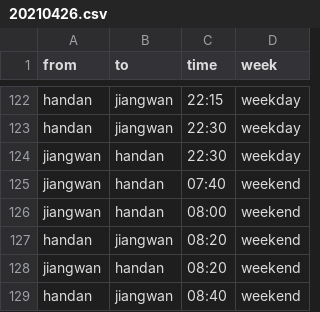
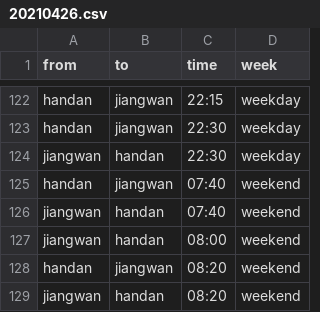
Before and after one commit to zhongyuchen/bus-schedule, a CSV file: data/20210426.csv, drawn as a sheet; only a part is shown, gaps mark what is left out; the shorter side is filled out with more unchanged rows.

Commit message:
update timetable

```diff
--- a/data/20210426.csv
+++ b/data/20210426.csv
@@ -124,2 +124,3 @@ handan,jiangwan,22:30,weekday
 jiangwan,handan,22:30,weekday
+handan,jiangwan,07:40,weekend
 jiangwan,handan,07:40,weekend
```
